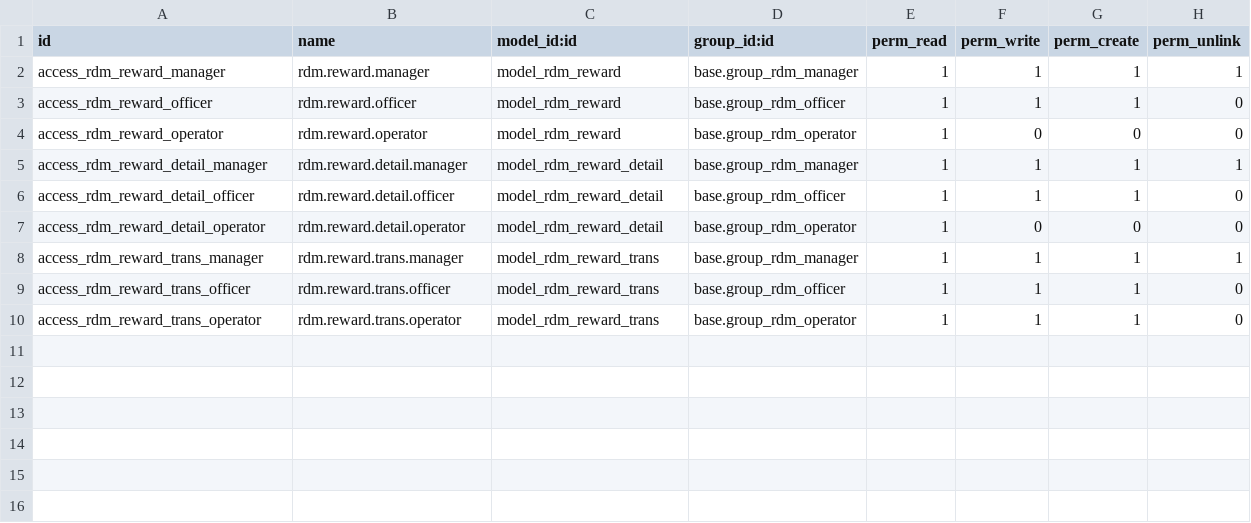
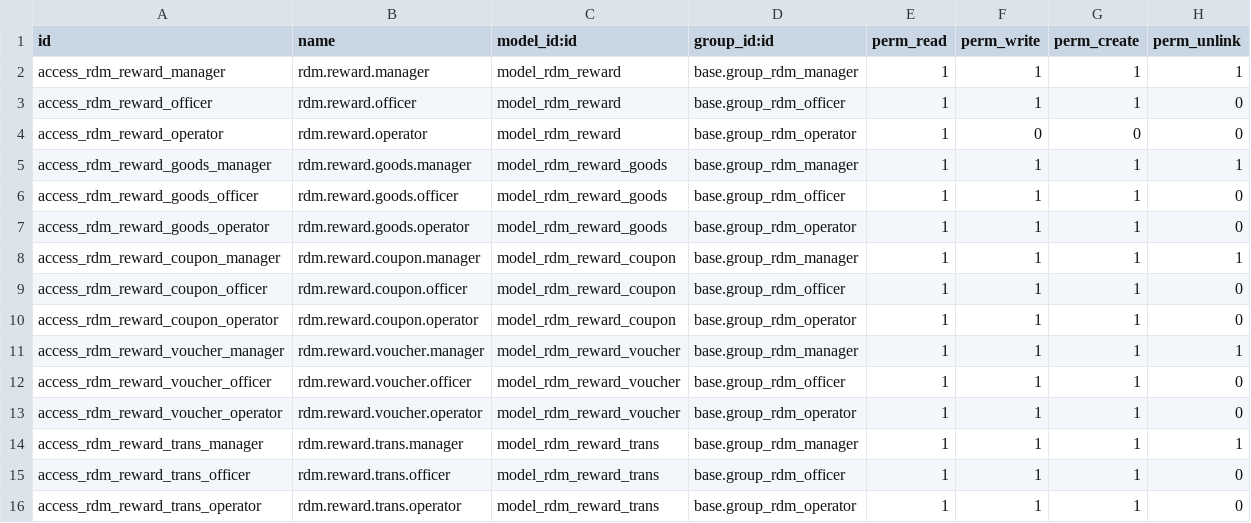
Before and after one commit to wahhid/jakc_redemption_reward_ec, a CSV file: security/ir.model.access.csv, drawn as a sheet.

```diff
--- a/security/ir.model.access.csv
+++ b/security/ir.model.access.csv
@@ -4,5 +4,11 @@ access_rdm_reward_officer,rdm.reward.officer,model_rdm_reward,base.group_rdm_off
 access_rdm_reward_operator,rdm.reward.operator,model_rdm_reward,base.group_rdm_operator,1,0,0,0
-access_rdm_reward_detail_manager,rdm.reward.detail.manager,model_rdm_reward_detail,base.group_rdm_manager,1,1,1,1
-access_rdm_reward_detail_officer,rdm.reward.detail.officer,model_rdm_reward_detail,base.group_rdm_officer,1,1,1,0
-access_rdm_reward_detail_operator,rdm.reward.detail.operator,model_rdm_reward_detail,base.group_rdm_operator,1,0,0,0
+access_rdm_reward_goods_manager,rdm.reward.goods.manager,model_rdm_reward_goods,base.group_rdm_manager,1,1,1,1
+access_rdm_reward_goods_officer,rdm.reward.goods.officer,model_rdm_reward_goods,base.group_rdm_officer,1,1,1,0
+access_rdm_reward_goods_operator,rdm.reward.goods.operator,model_rdm_reward_goods,base.group_rdm_operator,1,1,1,0
+access_rdm_reward_coupon_manager,rdm.reward.coupon.manager,model_rdm_reward_coupon,base.group_rdm_manager,1,1,1,1
+access_rdm_reward_coupon_officer,rdm.reward.coupon.officer,model_rdm_reward_coupon,base.group_rdm_officer,1,1,1,0
+access_rdm_reward_coupon_operator,rdm.reward.coupon.operator,model_rdm_reward_coupon,base.group_rdm_operator,1,1,1,0
+access_rdm_reward_voucher_manager,rdm.reward.voucher.manager,model_rdm_reward_voucher,base.group_rdm_manager,1,1,1,1
+access_rdm_reward_voucher_officer,rdm.reward.voucher.officer,model_rdm_reward_voucher,base.group_rdm_officer,1,1,1,0
+access_rdm_reward_voucher_operator,rdm.reward.voucher.operator,model_rdm_reward_voucher,base.group_rdm_operator,1,1,1,0
 access_rdm_reward_trans_manager,rdm.reward.trans.manager,model_rdm_reward_trans,base.group_rdm_manager,1,1,1,1
```
Also changed, not shown: 2 other files.
